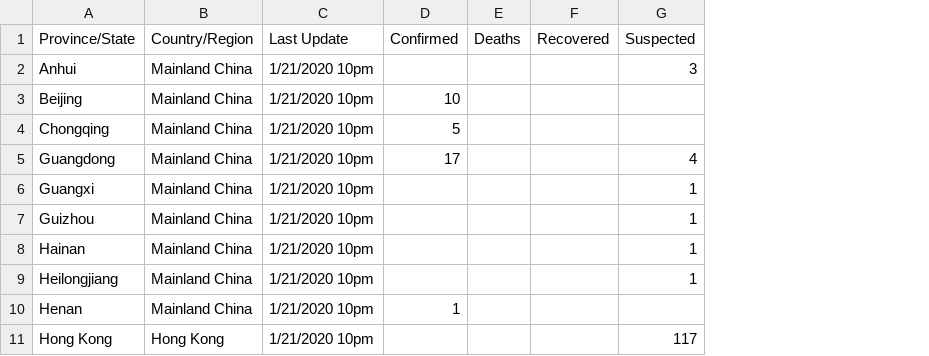
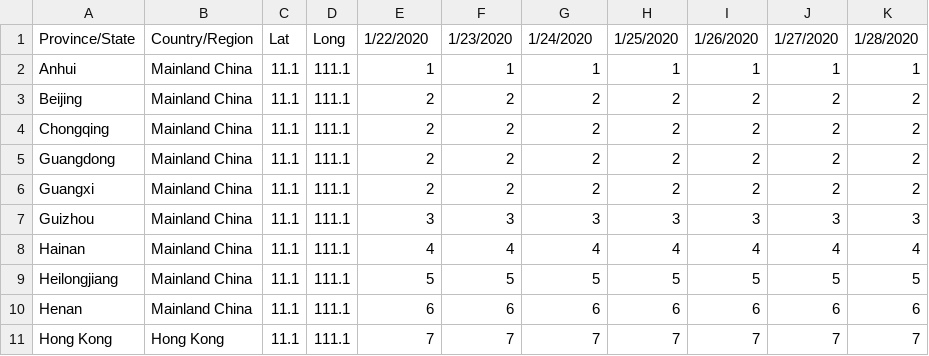
Before and after one commit to calicer/corona, a CSV file: Newcorona.csv, drawn as a sheet; only a part is shown; removed rows and columns are numbered as before the commit, all else as after; the diff covers the shown part only; the diff names each change by its address in the sheet, - before the commit and + after, or states it on an @@ line.

Commit message:
Add files via upload

```diff
--- a/Newcorona.csv
+++ b/Newcorona.csv
-column C, rows 1-11: Last Update | 1/21/2020 10pm | 1/21/2020 10pm | 1/21/2020 10pm | 1/21/2020 10pm | 1/21/2020 10pm | 1/21/2020 10pm | 1/21/2020 10pm | 1/21/2020 10pm | 1/21/2020 10pm | 1/21/2020 10pm
+column C, rows 1-11: Lat | 11.1 | 11.1 | 11.1 | 11.1 | 11.1 | 11.1 | 11.1 | 11.1 | 11.1 | 11.1
+column D, rows 1-11: Long | 111.1 | 111.1 | 111.1 | 111.1 | 111.1 | 111.1 | 111.1 | 111.1 | 111.1 | 111.1
-column E, row 1: Deaths
-column F, row 1: Recovered
+column F, rows 1-11: 1/23/2020 | 1 | 2 | 2 | 2 | 2 | 3 | 4 | 5 | 6 | 7
+column H, rows 1-11: 1/25/2020 | 1 | 2 | 2 | 2 | 2 | 3 | 4 | 5 | 6 | 7
+column I, rows 1-11: 1/26/2020 | 1 | 2 | 2 | 2 | 2 | 3 | 4 | 5 | 6 | 7
+column J, rows 1-11: 1/27/2020 | 1 | 2 | 2 | 2 | 2 | 3 | 4 | 5 | 6 | 7
+column K, rows 1-11: 1/28/2020 | 1 | 2 | 2 | 2 | 2 | 3 | 4 | 5 | 6 | 7
-E1: Confirmed
+E1: 1/22/2020
-G1: Suspected
+G1: 1/24/2020
-E2: (empty)
+E2: 1
-G2: 3
+G2: 1
-E3: 10
+E3: 2
-G3:G4: (empty)
+G3:G4: 2
-E4: 5
+E4: 2
-E5: 17
+E5: 2
-G5: 4
+G5: 2
-E6: (empty)
+E6: 2
-G6: 1
+G6: 2
-E7: (empty)
+E7: 3
-G7: 1
+G7: 3
-E8: (empty)
+E8: 4
-G8: 1
+G8: 4
-E9: (empty)
+E9: 5
-G9: 1
+G9: 5
-E10: 1
+E10: 6
-G10: (empty)
+G10: 6
-E11: (empty)
+E11: 7
-G11: 117
+G11: 7
```
Also changed, not shown: 3 added rows, 3 removed rows and 28 edited cells elsewhere in this file.
